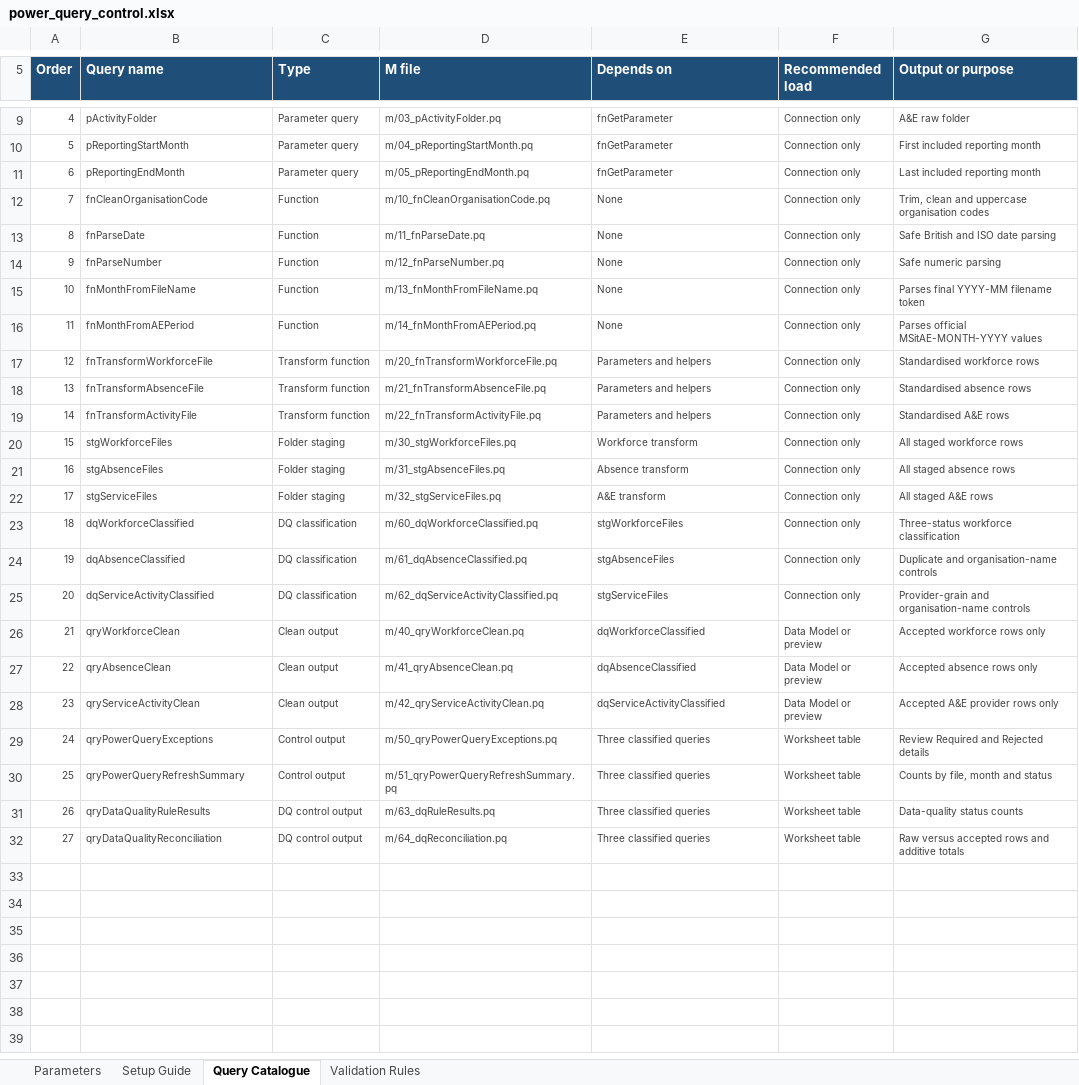
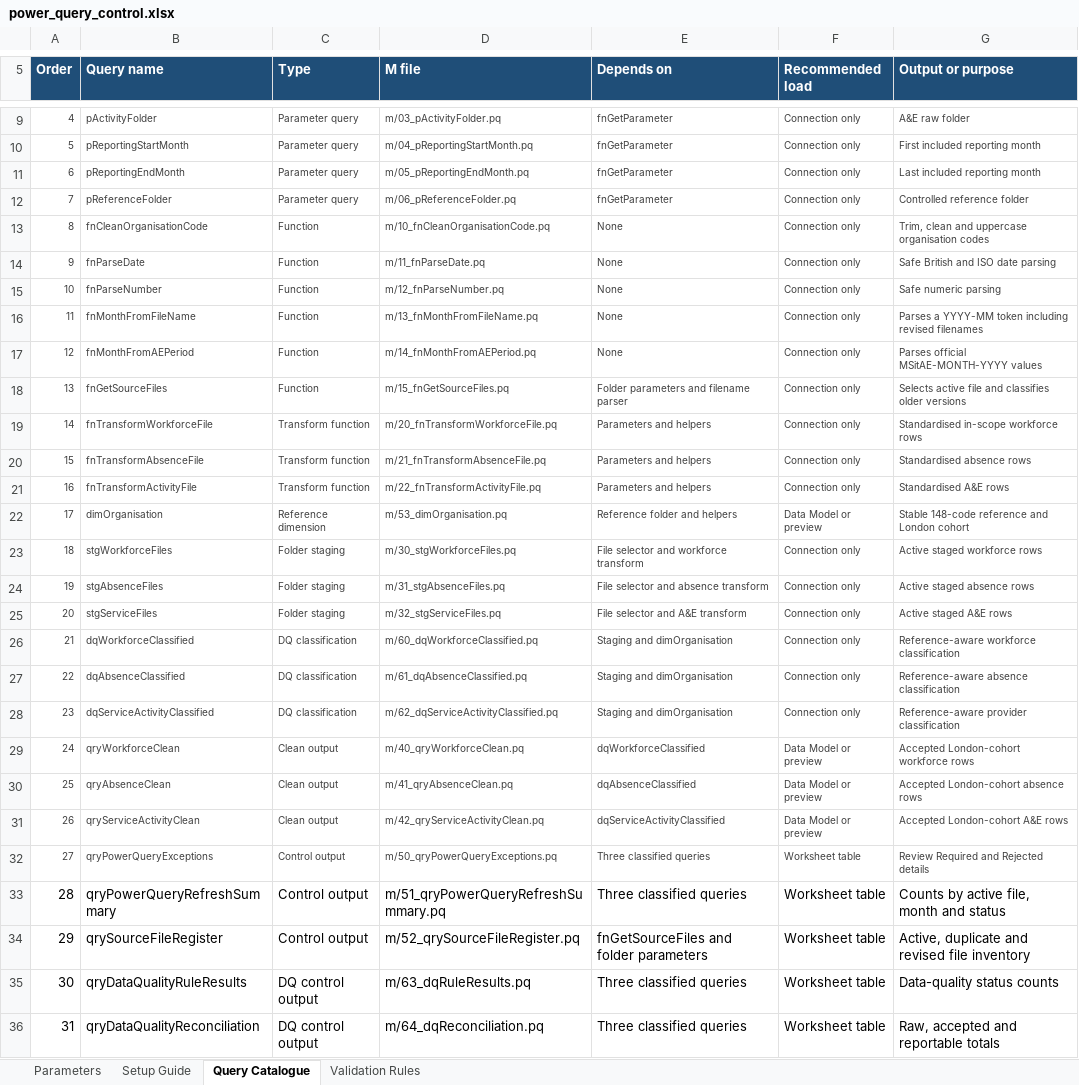
Before and after one commit to ml20g2l/NHS-Workforce-Capacity-and-Service-Delivery-Reporting-Solution, an Excel workbook: 03_power_query/power_query_control.xlsx, sheet Query Catalogue, drawn as a sheet; only a part is shown, gaps mark what is left out; values as stored, in another font and other column widths than the file's, no borders; conditional formats and table styles not drawn; addresses are those after the commit; the diff names each change by its address in the sheet, - before the commit and + after, or states it on an @@ line.

```diff
--- a/03_power_query/power_query_control.xlsx (sheet Query Catalogue)
+++ b/03_power_query/power_query_control.xlsx (sheet Query Catalogue)
+row 12: 7 | pReferenceFolder | Parameter query | m/06_pReferenceFolder.pq | fnGetParameter | Connection only | Controlled reference folder
@@ column A (Order) renumbered from row 13 down @@
-G16 (Output or purpose): Parses final YYYY-MM filename token
+G16 (Output or purpose): Parses a YYYY-MM token including revised filenames
+row 18: 13 | fnGetSourceFiles | Function | m/15_fnGetSourceFiles.pq | Folder parameters and filename parser | Connection only | Selects active file and classifies older versions
-G19 (Output or purpose): Standardised workforce rows
+G19 (Output or purpose): Standardised in-scope workforce rows
+row 22: 17 | dimOrganisation | Reference dimension | m/53_dimOrganisation.pq | Reference folder and helpers | Data Model or preview | Stable 148-code reference and London cohort
-E23 (Depends on): Workforce transform
+E23 (Depends on): File selector and workforce transform
-G23 (Output or purpose): All staged workforce rows
+G23 (Output or purpose): Active staged workforce rows
-E24 (Depends on): Absence transform
+E24 (Depends on): File selector and absence transform
-G24 (Output or purpose): All staged absence rows
+G24 (Output or purpose): Active staged absence rows
-E25 (Depends on): A&E transform
+E25 (Depends on): File selector and A&E transform
-G25 (Output or purpose): All staged A&E rows
+G25 (Output or purpose): Active staged A&E rows
-E26 (Depends on): stgWorkforceFiles
+E26 (Depends on): Staging and dimOrganisation
-G26 (Output or purpose): Three-status workforce classification
+G26 (Output or purpose): Reference-aware workforce classification
-E27 (Depends on): stgAbsenceFiles
+E27 (Depends on): Staging and dimOrganisation
-G27 (Output or purpose): Duplicate and organisation-name controls
+G27 (Output or purpose): Reference-aware absence classification
-E28 (Depends on): stgServiceFiles
+E28 (Depends on): Staging and dimOrganisation
-G28 (Output or purpose): Provider-grain and organisation-name controls
+G28 (Output or purpose): Reference-aware provider classification
-G29 (Output or purpose): Accepted workforce rows only
+G29 (Output or purpose): Accepted London-cohort workforce rows
-G30 (Output or purpose): Accepted absence rows only
+G30 (Output or purpose): Accepted London-cohort absence rows
-G31 (Output or purpose): Accepted A&E provider rows only
+G31 (Output or purpose): Accepted London-cohort A&E rows
-A33:G33 text colour: #404040
+A33:G33 text colour: black, text size: larger
-G33 (Output or purpose): Counts by file, month and status
+G33 (Output or purpose): Counts by active file, month and status
+row 34: 29 | qrySourceFileRegister | Control output | m/52_qrySourceFileRegister.pq | fnGetSourceFiles and folder parameters | Worksheet table | Active, duplicate and revised file inventory
-A35:G36 text colour: #404040
+A35:G36 text colour: black, text size: larger
-G36 (Output or purpose): Raw versus accepted rows and additive totals
+G36 (Output or purpose): Raw, accepted and reportable totals
```
Also changed, not shown: sheet Validation Rules, sheet Setup Guide, sheet Parameters, formulas that keep their value, 05_reporting_controls/data_quality/data_quality_framework.xlsx, 26 other files.
